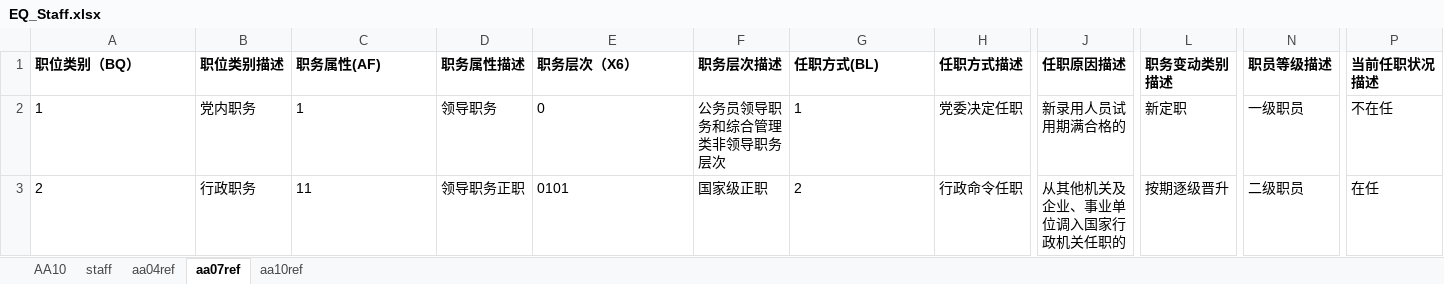
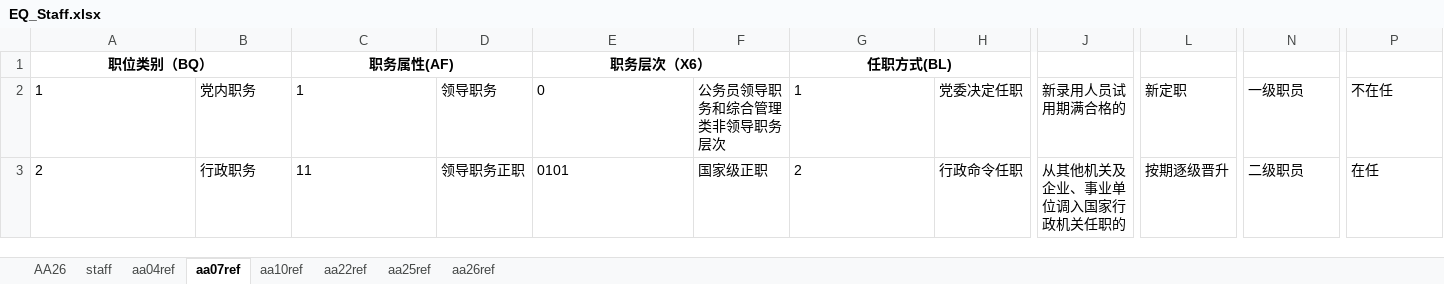
Before and after one commit to 180579045/Python_Learn, an Excel workbook: PythonLearn1/Excel/Datafile/EQ_Staff.xlsx, sheet aa07ref, drawn as a sheet; only a part is shown, gaps mark what is left out; values as stored, in another font and other column widths than the file's, no borders; the diff covers the shown part only; the diff names each change by its address in the sheet, - before the commit and + after, or states it on an @@ line.

```diff
--- a/PythonLearn1/Excel/Datafile/EQ_Staff.xlsx (sheet aa07ref)
+++ b/PythonLearn1/Excel/Datafile/EQ_Staff.xlsx (sheet aa07ref)
-sheet tab: AA10
+sheet tab: AA26
+sheet tab: aa22ref
+sheet tab: aa25ref
+sheet tab: aa26ref
-A1 alignment: left
+A1 alignment: center
+A1:B1 merged
-B1: 职位类别描述
+B1: (empty)
-C1 alignment: left
+C1 alignment: center
+C1:D1 merged
-D1: 职务属性描述
+D1: (empty)
-E1 alignment: left
+E1 alignment: center
+E1:F1 merged
-F1: 职务层次描述
+F1: (empty)
-G1 alignment: left
+G1 alignment: center
+G1:H1 merged
-H1: 任职方式描述
+H1: (empty)
-J1: 任职原因描述
+J1: (empty)
-L1: 职务变动类别描述
+L1: (empty)
-N1: 职员等级描述
+N1: (empty)
-P1: 当前任职状况描述
+P1: (empty)
```
Also changed, not shown: cell formats and merged cells elsewhere in this sheet, sheet AA26, sheet aa04ref, PythonLearn1/Excel/Datafile/地震局人员花名册.xlsx, 4 other files.
